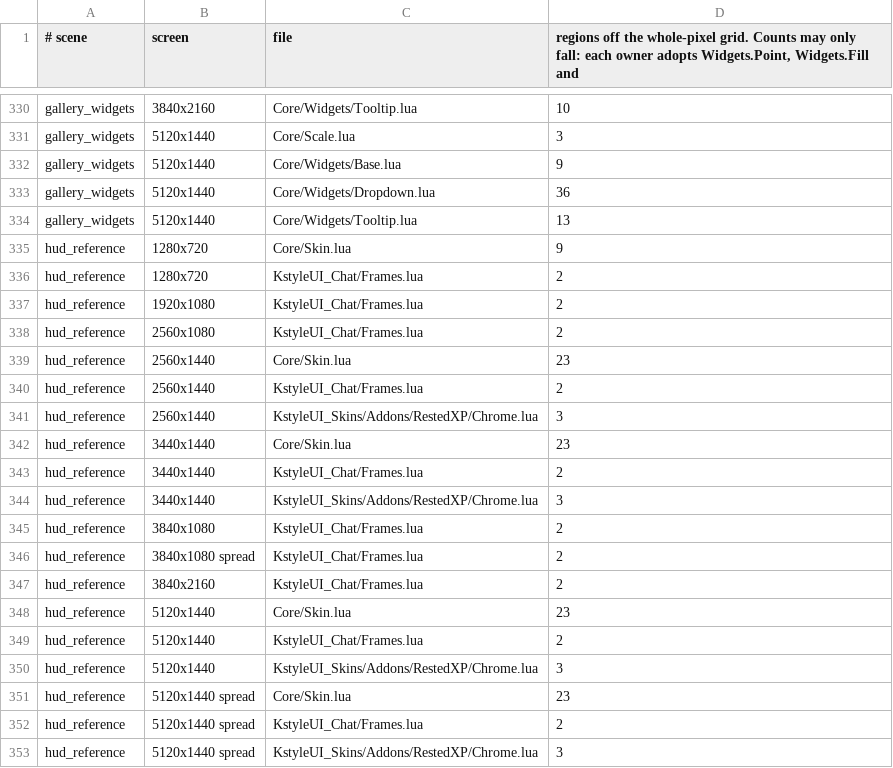
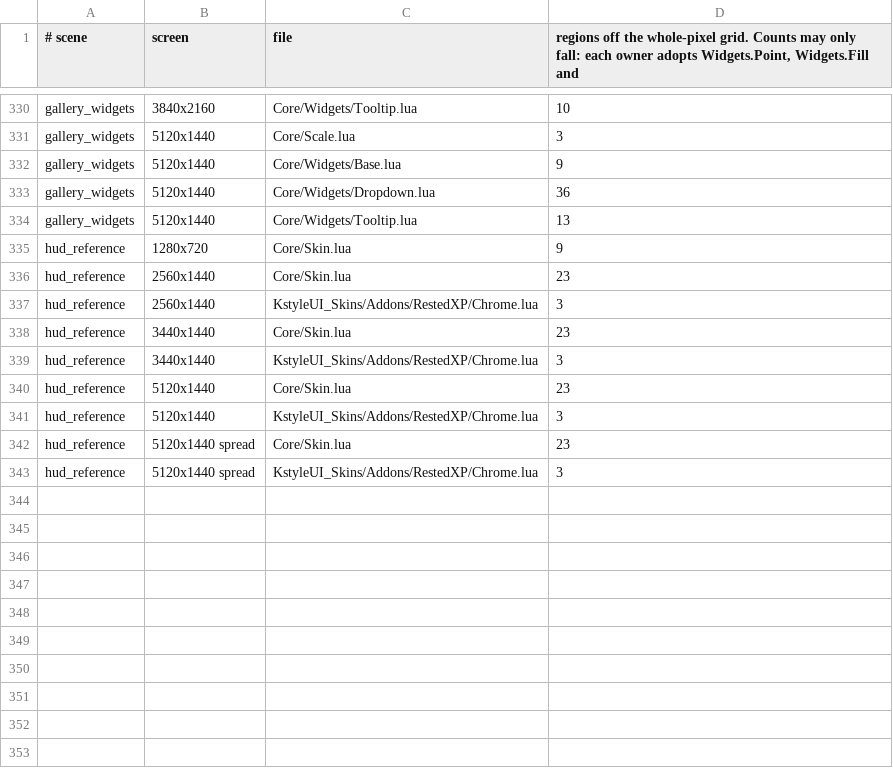
Before and after one commit to korallis/KstyleUI, a TSV file: Tools/regression/pixel_allow.tsv, drawn as a sheet; only a part is shown, gaps mark what is left out; the diff names each change by its address in the sheet, - before the commit and + after, or states it on an @@ line.

Commit message:
test(ink): retire cleared HUD chat pixel allowances

```diff
--- a/Tools/regression/pixel_allow.tsv
+++ b/Tools/regression/pixel_allow.tsv
-row 336: hud_reference | 1280x720 | KstyleUI_Chat/Frames.lua | 2
-row 337: hud_reference | 1920x1080 | KstyleUI_Chat/Frames.lua | 2
-row 338: hud_reference | 2560x1080 | KstyleUI_Chat/Frames.lua | 2
-row 340: hud_reference | 2560x1440 | KstyleUI_Chat/Frames.lua | 2
-row 343: hud_reference | 3440x1440 | KstyleUI_Chat/Frames.lua | 2
-row 345: hud_reference | 3840x1080 | KstyleUI_Chat/Frames.lua | 2
-row 346: hud_reference | 3840x1080 spread | KstyleUI_Chat/Frames.lua | 2
-row 347: hud_reference | 3840x2160 | KstyleUI_Chat/Frames.lua | 2
-row 349: hud_reference | 5120x1440 | KstyleUI_Chat/Frames.lua | 2
-row 352: hud_reference | 5120x1440 spread | KstyleUI_Chat/Frames.lua | 2
```
